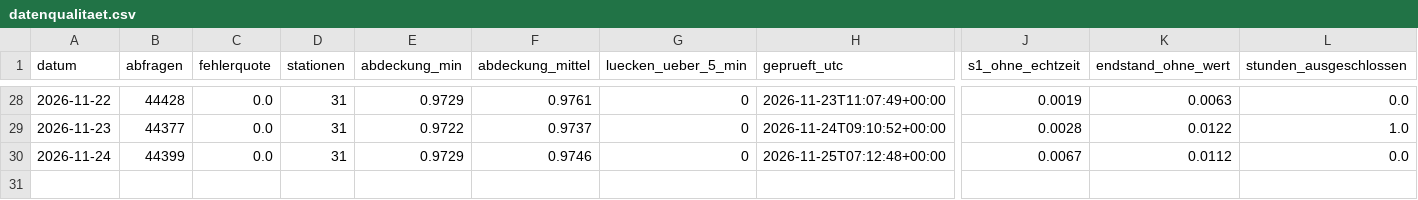
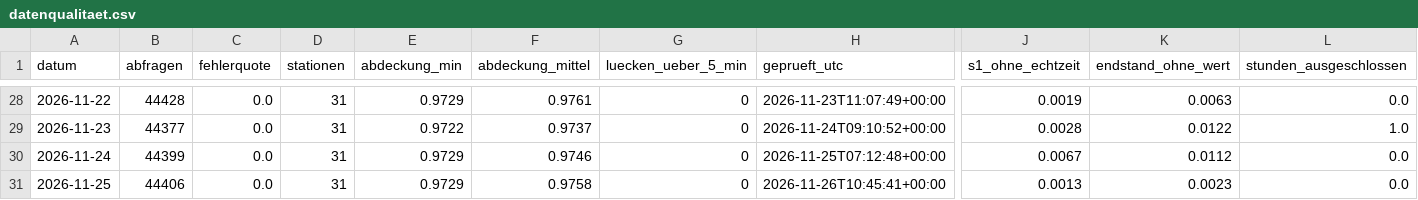
Before and after one commit to finngrz/s1-monitor, a CSV file: ergebnisse/datenqualitaet.csv, drawn as a sheet; only a part is shown, gaps mark what is left out; rows hold the shown columns only; the diff names each change by its address in the sheet, - before the commit and + after, or states it on an @@ line.

```diff
--- a/ergebnisse/datenqualitaet.csv
+++ b/ergebnisse/datenqualitaet.csv
+row 31: 2026-11-25 | 44406 | 0.0 | 31 | 0.9729 | 0.9758 | 0 | 2026-11-26T10:45:41+00:00 | 0.0013 | 0.0023 | 0.0
```
